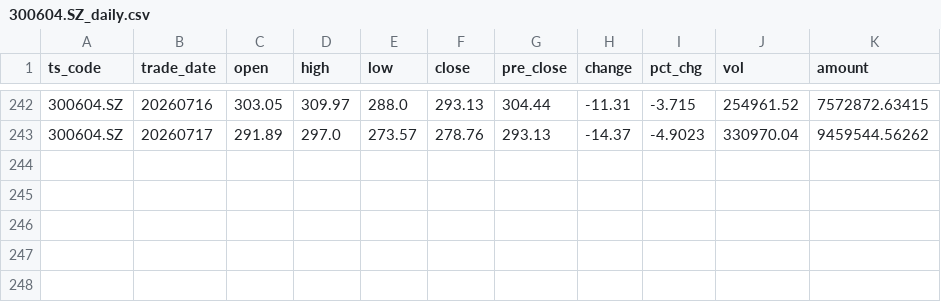
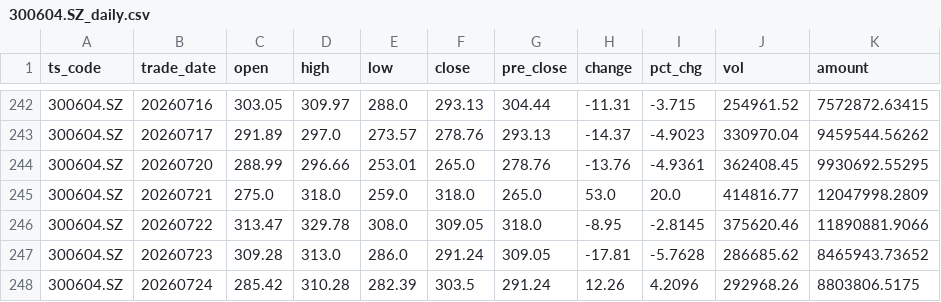
Before and after one commit to caralfm/ai-quant-lab, a CSV file: strategies/turtle-backtest/data/300604.SZ_daily.csv, drawn as a sheet; only a part is shown, gaps mark what is left out; the diff names each change by its address in the sheet, - before the commit and + after, or states it on an @@ line.

Commit message:
feat: daily data update workflow + data refreshed to 2026-07-24

```diff
--- a/strategies/turtle-backtest/data/300604.SZ_daily.csv
+++ b/strategies/turtle-backtest/data/300604.SZ_daily.csv
+row 244: 300604.SZ | 20260720 | 288.99 | 296.66 | 253.01 | 265.0 | 278.76 | -13.76 | -4.9361 | 362408.45 | 9930692.55295
+row 245: 300604.SZ | 20260721 | 275.0 | 318.0 | 259.0 | 318.0 | 265.0 | 53.0 | 20.0 | 414816.77 | 12047998.2809
+row 246: 300604.SZ | 20260722 | 313.47 | 329.78 | 308.0 | 309.05 | 318.0 | -8.95 | -2.8145 | 375620.46 | 11890881.9066
+row 247: 300604.SZ | 20260723 | 309.28 | 313.0 | 286.0 | 291.24 | 309.05 | -17.81 | -5.7628 | 286685.62 | 8465943.73652
+row 248: 300604.SZ | 20260724 | 285.42 | 310.28 | 282.39 | 303.5 | 291.24 | 12.26 | 4.2096 | 292968.26 | 8803806.5175
```
Also changed, not shown: strategies/turtle-backtest/data/000977.SZ_daily.csv, strategies/turtle-backtest/data/688008.SH_daily.csv, 3 other files.
